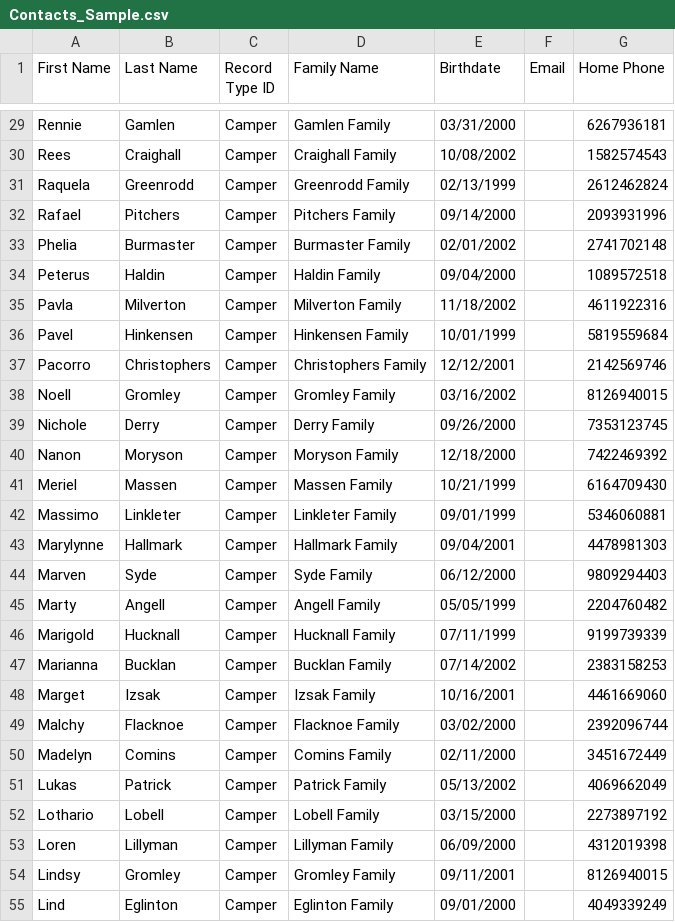
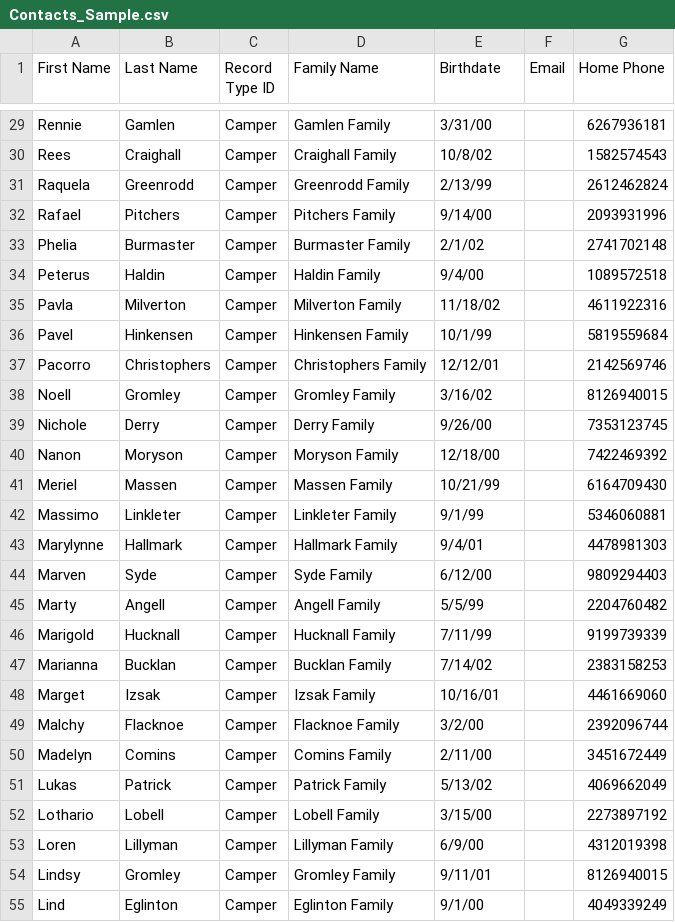
Before and after one commit to SalesforceCA/HOAW, a CSV file: Contacts_Sample.csv, drawn as a sheet; only a part is shown, gaps mark what is left out; the diff covers the shown part only; the diff names each change by its address in the sheet, - before the commit and + after, or states it on an @@ line.

```diff
--- a/Contacts_Sample.csv
+++ b/Contacts_Sample.csv
-E29 (Birthdate): 03/31/2000
+E29 (Birthdate): 3/31/00
-E30 (Birthdate): 10/08/2002
+E30 (Birthdate): 10/8/02
-E31 (Birthdate): 02/13/1999
+E31 (Birthdate): 2/13/99
-E32 (Birthdate): 09/14/2000
+E32 (Birthdate): 9/14/00
-E33 (Birthdate): 02/01/2002
+E33 (Birthdate): 2/1/02
-E34 (Birthdate): 09/04/2000
+E34 (Birthdate): 9/4/00
-E35 (Birthdate): 11/18/2002
+E35 (Birthdate): 11/18/02
-E36 (Birthdate): 10/01/1999
+E36 (Birthdate): 10/1/99
-E37 (Birthdate): 12/12/2001
+E37 (Birthdate): 12/12/01
-E38 (Birthdate): 03/16/2002
+E38 (Birthdate): 3/16/02
-E39 (Birthdate): 09/26/2000
+E39 (Birthdate): 9/26/00
-E40 (Birthdate): 12/18/2000
+E40 (Birthdate): 12/18/00
-E41 (Birthdate): 10/21/1999
+E41 (Birthdate): 10/21/99
-E42 (Birthdate): 09/01/1999
+E42 (Birthdate): 9/1/99
-E43 (Birthdate): 09/04/2001
+E43 (Birthdate): 9/4/01
-E44 (Birthdate): 06/12/2000
+E44 (Birthdate): 6/12/00
-E45 (Birthdate): 05/05/1999
+E45 (Birthdate): 5/5/99
-E46 (Birthdate): 07/11/1999
+E46 (Birthdate): 7/11/99
-E47 (Birthdate): 07/14/2002
+E47 (Birthdate): 7/14/02
-E48 (Birthdate): 10/16/2001
+E48 (Birthdate): 10/16/01
-E49 (Birthdate): 03/02/2000
+E49 (Birthdate): 3/2/00
-E50 (Birthdate): 02/11/2000
+E50 (Birthdate): 2/11/00
-E51 (Birthdate): 05/13/2002
+E51 (Birthdate): 5/13/02
-E52 (Birthdate): 03/15/2000
+E52 (Birthdate): 3/15/00
-E53 (Birthdate): 06/09/2000
+E53 (Birthdate): 6/9/00
-E54 (Birthdate): 09/11/2001
+E54 (Birthdate): 9/11/01
-E55 (Birthdate): 09/01/2000
+E55 (Birthdate): 9/1/00
```
Also changed, not shown: 135 edited cells elsewhere in this file.
